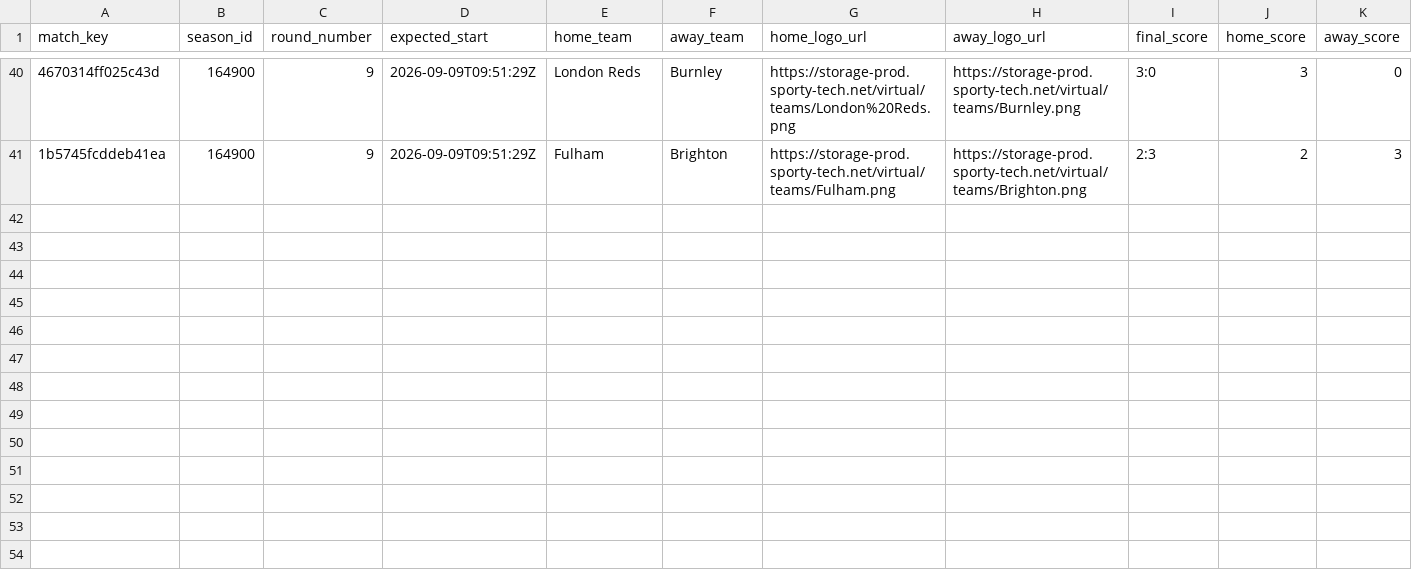
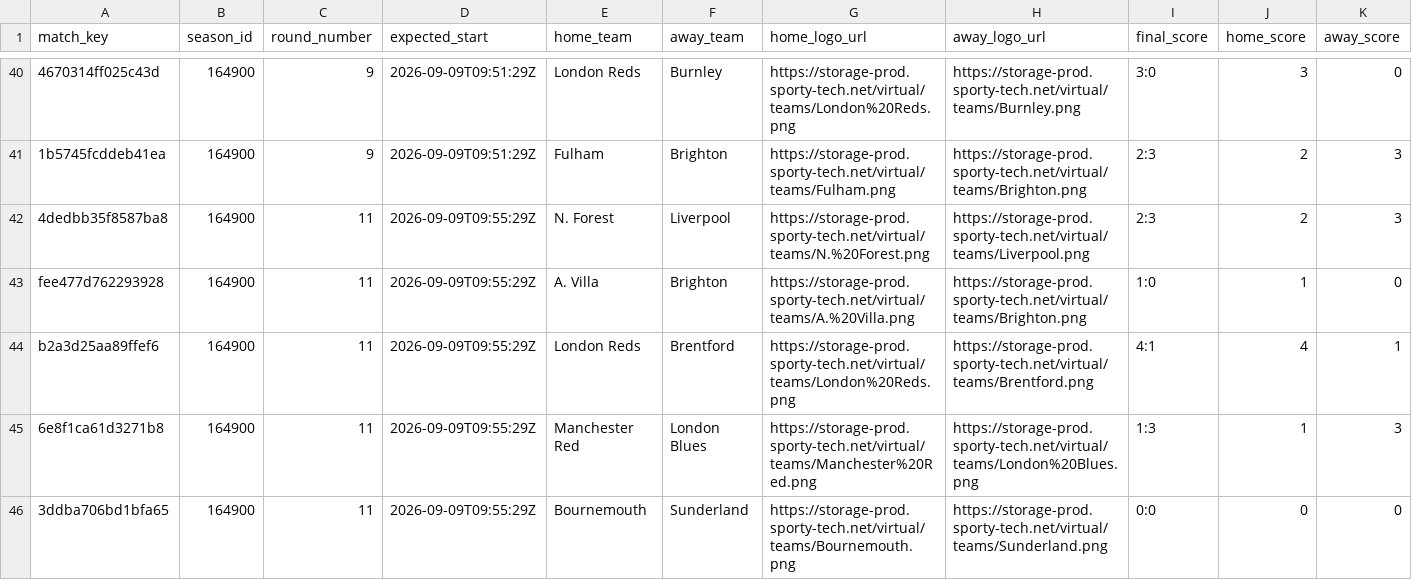
Before and after one commit to michaeldiary77-sys/virtual-leagues-collector, a CSV file: data/8035_english-league/matches.csv, drawn as a sheet; only a part is shown, gaps mark what is left out; rows hold the shown columns only; the diff covers the shown part only; the diff names each change by its address in the sheet, - before the commit and + after, or states it on an @@ line.

```diff
--- a/data/8035_english-league/matches.csv
+++ b/data/8035_english-league/matches.csv
+row 42: 4dedbb35f8587ba8 | 164900 | 11 | 2026-09-09T09:55:29Z | N. Forest | Liverpool | https://storage-prod.sporty-tech.net/virtual/teams/N.%20Forest.png | https://storage-prod.sporty-tech.net/virtual/teams/Liverpool.png | 2:3 | 2 | 3
+row 43: fee477d762293928 | 164900 | 11 | 2026-09-09T09:55:29Z | A. Villa | Brighton | https://storage-prod.sporty-tech.net/virtual/teams/A.%20Villa.png | https://storage-prod.sporty-tech.net/virtual/teams/Brighton.png | 1:0 | 1 | 0
+row 44: b2a3d25aa89ffef6 | 164900 | 11 | 2026-09-09T09:55:29Z | London Reds | Brentford | https://storage-prod.sporty-tech.net/virtual/teams/London%20Reds.png | https://storage-prod.sporty-tech.net/virtual/teams/Brentford.png | 4:1 | 4 | 1
+row 45: 6e8f1ca61d3271b8 | 164900 | 11 | 2026-09-09T09:55:29Z | Manchester Red | London Blues | https://storage-prod.sporty-tech.net/virtual/teams/Manchester%20Red.png | https://storage-prod.sporty-tech.net/virtual/teams/London%20Blues.png | 1:3 | 1 | 3
+row 46: 3ddba706bd1bfa65 | 164900 | 11 | 2026-09-09T09:55:29Z | Bournemouth | Sunderland | https://storage-prod.sporty-tech.net/virtual/teams/Bournemouth.png | https://storage-prod.sporty-tech.net/virtual/teams/Sunderland.png | 0:0 | 0 | 0
```
Also changed, not shown: 5 added rows elsewhere in this file, data/8036_italian-league/matches.csv, data/8037_spanish-league/matches.csv, 42 other files.
